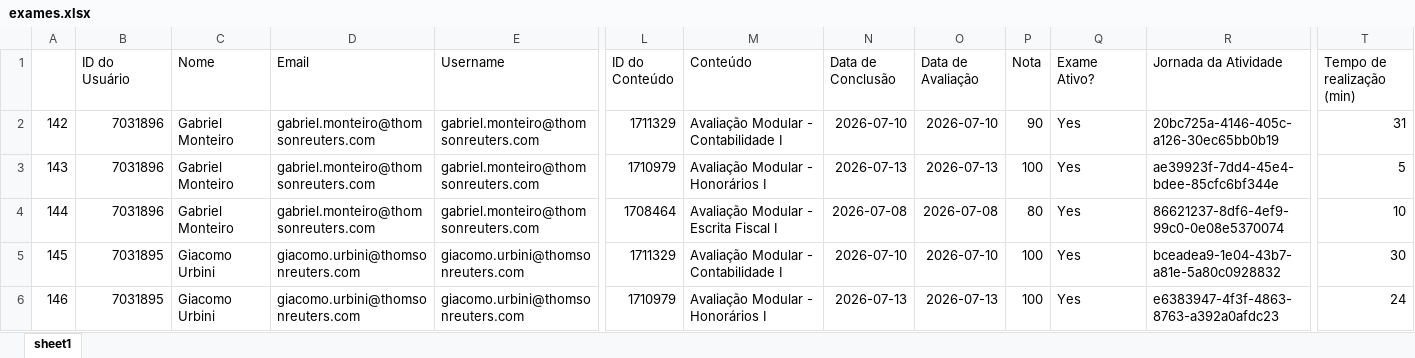
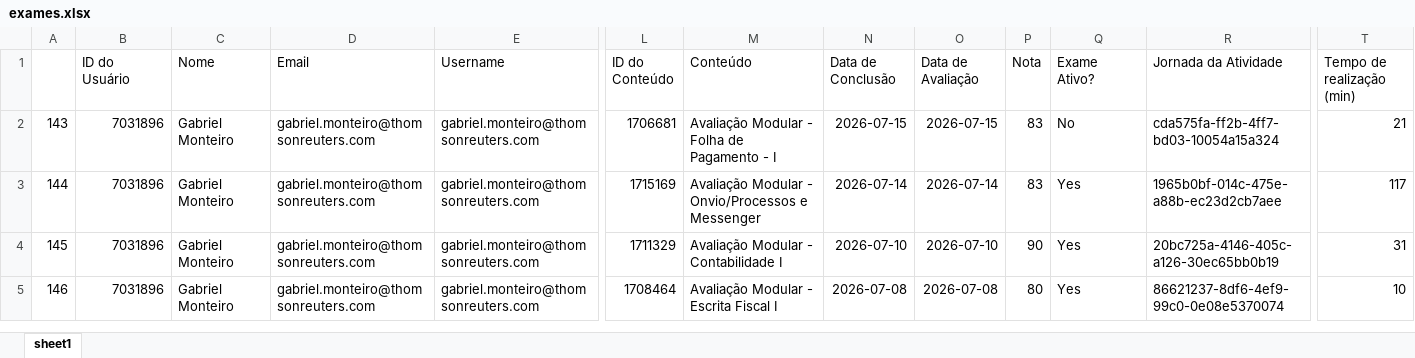
Before and after one commit to lucasmachadoreg/tr-intelligence-treinamentos, an Excel workbook: exames.xlsx, sheet sheet1, drawn as a sheet; only a part is shown, gaps mark what is left out; values as stored, in another font and other column widths than the file's, no borders; removed rows and columns are numbered as before the commit, all else as after; rows hold the shown columns only; the diff covers the shown part only; the diff names each change by its address in the sheet, - before the commit and + after, or states it on an @@ line.

Commit message:
Add files via upload

```diff
--- a/exames.xlsx (sheet sheet1)
+++ b/exames.xlsx (sheet sheet1)
-row 2: 142 | 7031896 | Gabriel Monteiro | gabriel.monteiro@thomsonreuters.com | gabriel.monteiro@thomsonreuters.com | 1711329 | Avaliação Modular - Contabilidade I | 2026-07-10 | 2026-07-10 | 90 | Yes | 20bc725a-4146-405c-a126-30ec65bb0b19 | 31
-L2 (ID do Conteúdo): 1710979
+L2 (ID do Conteúdo): 1706681
-M2 (Conteúdo): Avaliação Modular - Honorários I
+M2 (Conteúdo): Avaliação Modular - Folha de Pagamento - I
-N2 (Data de Conclusão): 2026-07-13
+N2 (Data de Conclusão): 2026-07-15
-O2 (Data de Avaliação): 2026-07-13
+O2 (Data de Avaliação): 2026-07-15
-P2 (Nota): 100
+P2 (Nota): 83
-Q2 (Exame Ativo?): Yes
+Q2 (Exame Ativo?): No
-R2 (Jornada da Atividade): ae39923f-7dd4-45e4-bdee-85cfc6bf344e
+R2 (Jornada da Atividade): cda575fa-ff2b-4ff7-bd03-10054a15a324
-T2 (Tempo de realização (min)): 5
+T2 (Tempo de realização (min)): 21
-L3 (ID do Conteúdo): 1708464
+L3 (ID do Conteúdo): 1715169
-M3 (Conteúdo): Avaliação Modular - Escrita Fiscal I
+M3 (Conteúdo): Avaliação Modular - Onvio/Processos e Messenger
-N3 (Data de Conclusão): 2026-07-08
+N3 (Data de Conclusão): 2026-07-14
-O3 (Data de Avaliação): 2026-07-08
+O3 (Data de Avaliação): 2026-07-14
-P3 (Nota): 80
+P3 (Nota): 83
-R3 (Jornada da Atividade): 86621237-8df6-4ef9-99c0-0e08e5370074
+R3 (Jornada da Atividade): 1965b0bf-014c-475e-a88b-ec23d2cb7aee
-T3 (Tempo de realização (min)): 10
+T3 (Tempo de realização (min)): 117
-B4:B5 (ID do Usuário): 7031895
+B4:B5 (ID do Usuário): 7031896
-C4:C5 (Nome): Giacomo Urbini
+C4:C5 (Nome): Gabriel Monteiro
-D4:D5 (Email): giacomo.urbini@thomsonreuters.com
+D4:D5 (Email): gabriel.monteiro@thomsonreuters.com
-E4:E5 (Username): giacomo.urbini@thomsonreuters.com
+E4:E5 (Username): gabriel.monteiro@thomsonreuters.com
-P4 (Nota): 100
+P4 (Nota): 90
-R4 (Jornada da Atividade): bceadea9-1e04-43b7-a81e-5a80c0928832
+R4 (Jornada da Atividade): 20bc725a-4146-405c-a126-30ec65bb0b19
-T4 (Tempo de realização (min)): 30
+T4 (Tempo de realização (min)): 31
-L5 (ID do Conteúdo): 1710979
+L5 (ID do Conteúdo): 1708464
-M5 (Conteúdo): Avaliação Modular - Honorários I
+M5 (Conteúdo): Avaliação Modular - Escrita Fiscal I
-N5 (Data de Conclusão): 2026-07-13
+N5 (Data de Conclusão): 2026-07-08
-O5 (Data de Avaliação): 2026-07-13
+O5 (Data de Avaliação): 2026-07-08
-P5 (Nota): 100
+P5 (Nota): 80
-R5 (Jornada da Atividade): e6383947-4f3f-4863-8763-a392a0afdc23
+R5 (Jornada da Atividade): 86621237-8df6-4ef9-99c0-0e08e5370074
-T5 (Tempo de realização (min)): 24
+T5 (Tempo de realização (min)): 10
```
Also changed, not shown: 8 added rows and 28 edited cells elsewhere in this sheet.
